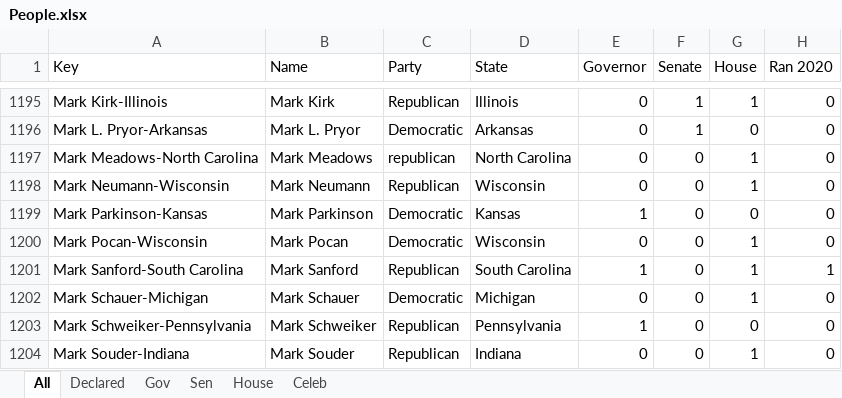
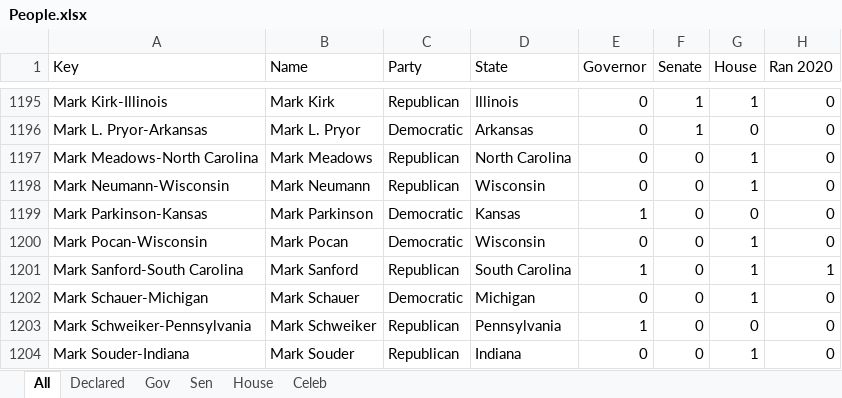
Before and after one commit to tbahng/IST736-FinalProject, an Excel workbook: data/People.xlsx, sheet All, drawn as a sheet; only a part is shown, gaps mark what is left out; values as stored, in another font and other column widths than the file's, no borders; the diff names each change by its address in the sheet, - before the commit and + after, or states it on an @@ line.

Commit message:
20200427 Update People File
Found the "republican" party label and changed to "Republican"

```diff
--- a/data/People.xlsx (sheet All)
+++ b/data/People.xlsx (sheet All)
-C1197 (Party): republican
+C1197 (Party): Republican
```
